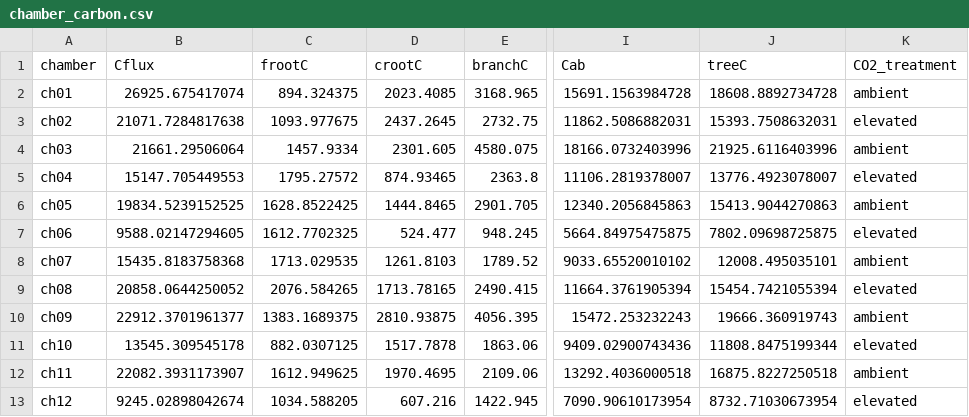
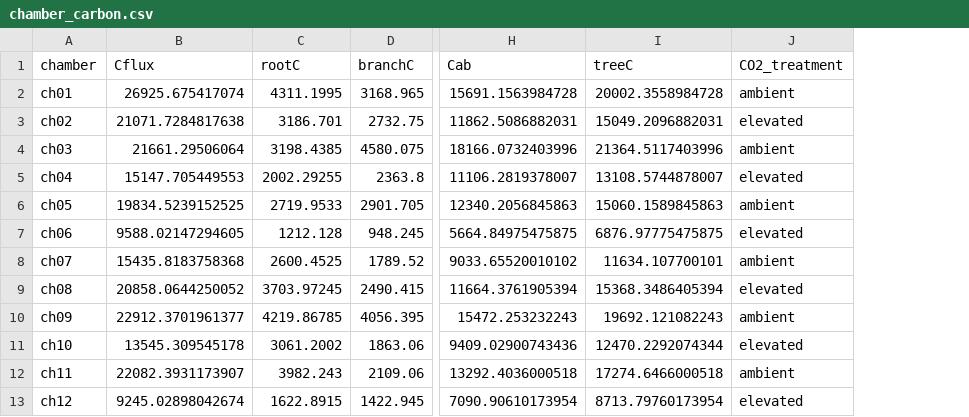
Before and after one commit to CourtneyCampany/WTC1, a CSV file: calculated_mass/chamber_carbon.csv, drawn as a sheet; only a part is shown, gaps mark what is left out; removed rows and columns are numbered as before the commit, all else as after; the diff names each change by its address in the sheet, - before the commit and + after, or states it on an @@ line.

```diff
--- a/calculated_mass/chamber_carbon.csv
+++ b/calculated_mass/chamber_carbon.csv
-column C (frootC), rows 2-13: 894.324375 | 1093.977675 | 1457.9334 | 1795.27572 | 1628.8522425 | 1612.7702325 | 1713.029535 | 2076.584265 | 1383.1689375 | 882.0307125 | 1612.949625 | 1034.588205
-column D (crootC), rows 2-13: 2023.4085 | 2437.2645 | 2301.605 | 874.93465 | 1444.8465 | 524.477 | 1261.8103 | 1713.78165 | 2810.93875 | 1517.7878 | 1970.4695 | 607.216
+column C (rootC), rows 2-13: 4311.1995 | 3186.701 | 3198.4385 | 2002.29255 | 2719.9533 | 1212.128 | 2600.4525 | 3703.97245 | 4219.86785 | 3061.2002 | 3982.243 | 1622.8915
-I2 (treeC): 18608.8892734728
+I2 (treeC): 20002.3558984728
-I3 (treeC): 15393.7508632031
+I3 (treeC): 15049.2096882031
-I4 (treeC): 21925.6116403996
+I4 (treeC): 21364.5117403996
-I5 (treeC): 13776.4923078007
+I5 (treeC): 13108.5744878007
-I6 (treeC): 15413.9044270863
+I6 (treeC): 15060.1589845863
-I7 (treeC): 7802.09698725875
+I7 (treeC): 6876.97775475875
-I8 (treeC): 12008.495035101
+I8 (treeC): 11634.107700101
-I9 (treeC): 15454.7421055394
+I9 (treeC): 15368.3486405394
-I10 (treeC): 19666.360919743
+I10 (treeC): 19692.121082243
-I11 (treeC): 11808.8475199344
+I11 (treeC): 12470.2292074344
-I12 (treeC): 16875.8227250518
+I12 (treeC): 17274.6466000518
-I13 (treeC): 8732.71030673954
+I13 (treeC): 8713.79760173954
```
Also changed, not shown: calculated_mass/root_mass_simple.csv, 2 other files.
